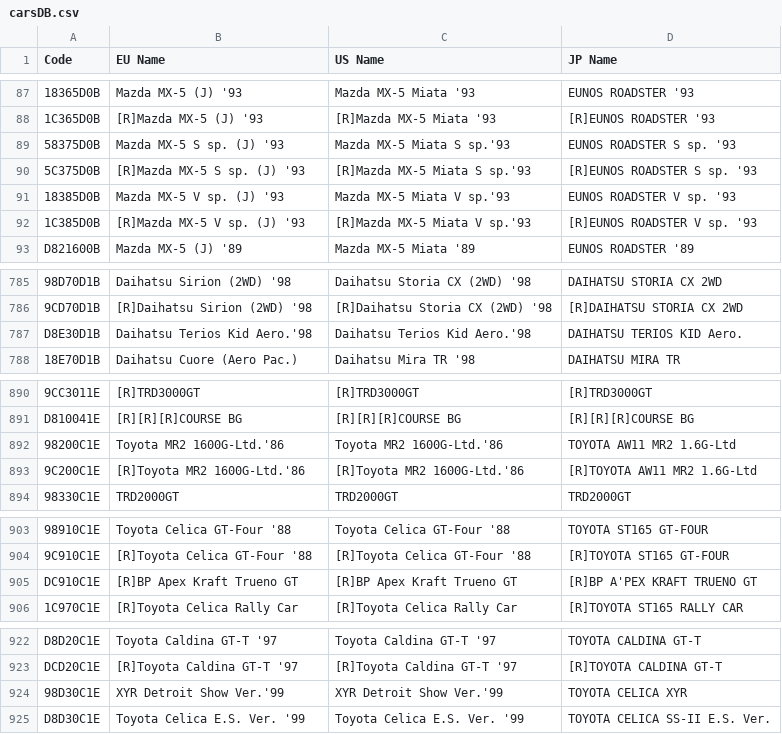
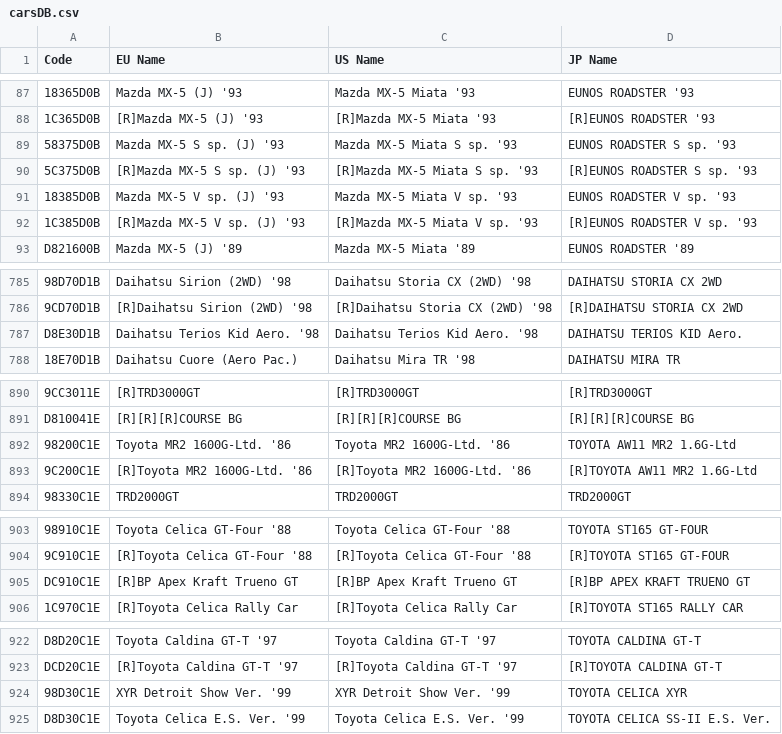
Before and after one commit to zyzalfors/GT2SaveEditor, a CSV file: carsDB.csv, drawn as a sheet; only a part is shown, gaps mark what is left out; the diff names each change by its address in the sheet, - before the commit and + after, or states it on an @@ line.

```diff
--- a/carsDB.csv
+++ b/carsDB.csv
-C89 (US Name): Mazda MX-5 Miata S sp.'93
+C89 (US Name): Mazda MX-5 Miata S sp. '93
-C90 (US Name): [R]Mazda MX-5 Miata S sp.'93
+C90 (US Name): [R]Mazda MX-5 Miata S sp. '93
-C91 (US Name): Mazda MX-5 Miata V sp.'93
+C91 (US Name): Mazda MX-5 Miata V sp. '93
-C92 (US Name): [R]Mazda MX-5 Miata V sp.'93
+C92 (US Name): [R]Mazda MX-5 Miata V sp. '93
-B787 (EU Name): Daihatsu Terios Kid Aero.'98
+B787 (EU Name): Daihatsu Terios Kid Aero. '98
-C787 (US Name): Daihatsu Terios Kid Aero.'98
+C787 (US Name): Daihatsu Terios Kid Aero. '98
-B892 (EU Name): Toyota MR2 1600G-Ltd.'86
+B892 (EU Name): Toyota MR2 1600G-Ltd. '86
-C892 (US Name): Toyota MR2 1600G-Ltd.'86
+C892 (US Name): Toyota MR2 1600G-Ltd. '86
-B893 (EU Name): [R]Toyota MR2 1600G-Ltd.'86
+B893 (EU Name): [R]Toyota MR2 1600G-Ltd. '86
-C893 (US Name): [R]Toyota MR2 1600G-Ltd.'86
+C893 (US Name): [R]Toyota MR2 1600G-Ltd. '86
-D905 (JP Name): [R]BP A'PEX KRAFT TRUENO GT
+D905 (JP Name): [R]BP APEX KRAFT TRUENO GT
-B924 (EU Name): XYR Detroit Show Ver.'99
+B924 (EU Name): XYR Detroit Show Ver. '99
-C924 (US Name): XYR Detroit Show Ver.'99
+C924 (US Name): XYR Detroit Show Ver. '99
```
Also changed, not shown: 2 other files.
